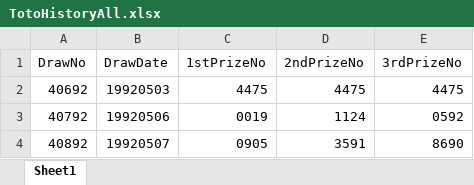
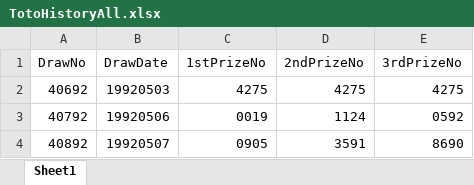
Before and after one commit to wazley-hub/rumah-a-predictor-v9, an Excel workbook: TotoHistoryAll.xlsx, sheet Sheet1, drawn as a sheet; only a part is shown; values as stored, in another font and other column widths than the file's, no borders; the diff names each change by its address in the sheet, - before the commit and + after, or states it on an @@ line.

Commit message:
Add files via upload

```diff
--- a/TotoHistoryAll.xlsx (sheet Sheet1)
+++ b/TotoHistoryAll.xlsx (sheet Sheet1)
-C2 (1stPrizeNo): 4475
+C2 (1stPrizeNo): 4275
-D2 (2ndPrizeNo): 4475
+D2 (2ndPrizeNo): 4275
-E2 (3rdPrizeNo): 4475
+E2 (3rdPrizeNo): 4275
```
